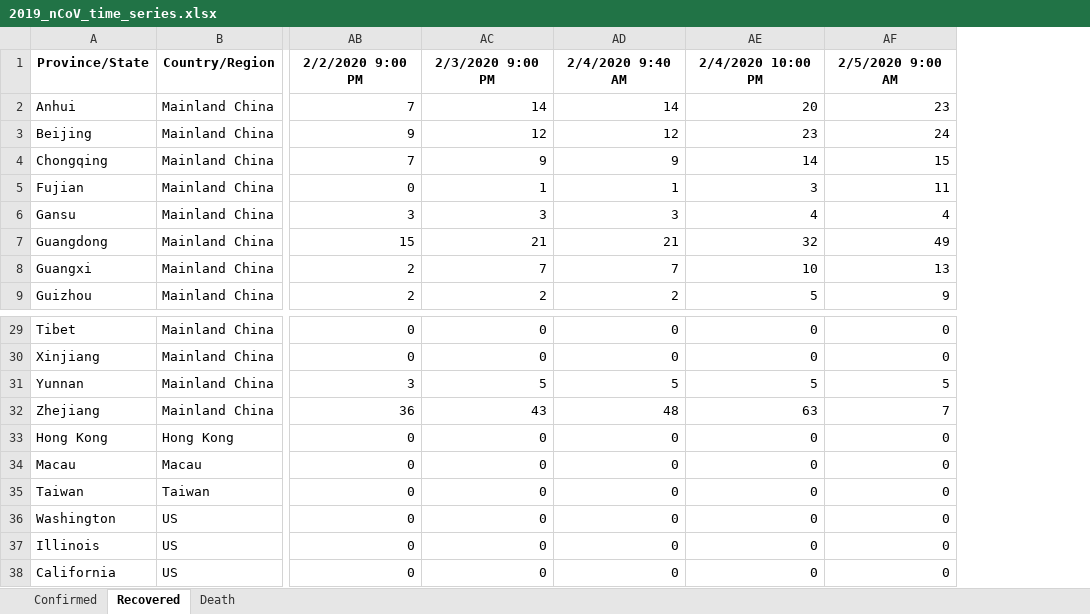
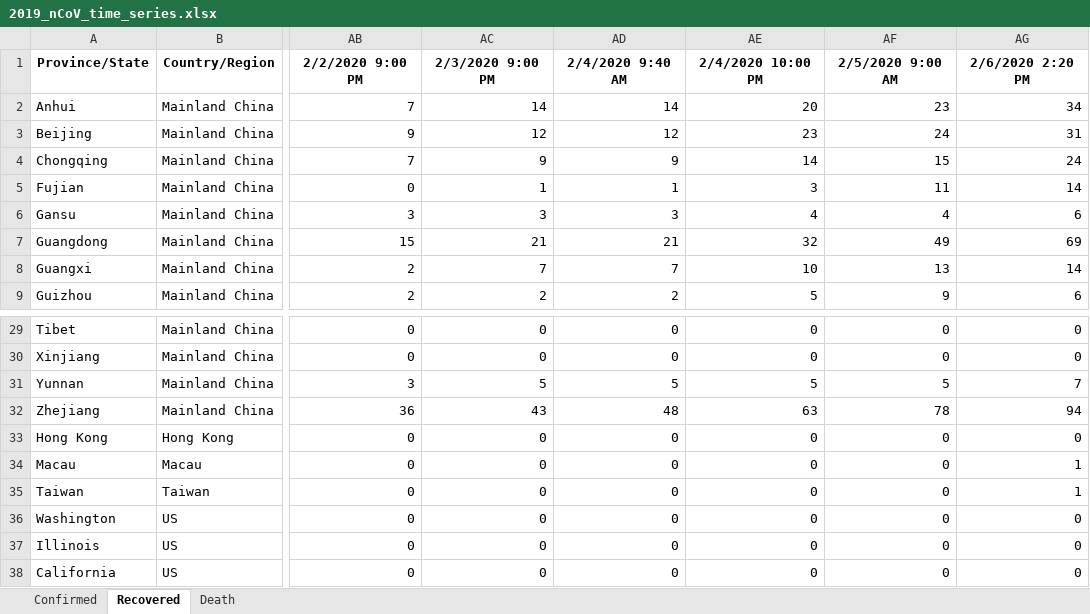
Before and after one commit to msarnacki/coronavirus-2019-nCoV, an Excel workbook: 2019_nCoV_time_series.xlsx, sheet Recovered, drawn as a sheet; only a part is shown, gaps mark what is left out; values as stored, in another font and other column widths than the file's, no borders; the diff names each change by its address in the sheet, - before the commit and + after, or states it on an @@ line.

```diff
--- a/2019_nCoV_time_series.xlsx (sheet Recovered)
+++ b/2019_nCoV_time_series.xlsx (sheet Recovered)
+column AG, rows 1-9: 2/6/2020 2:20 PM | 34 | 31 | 24 | 14 | 6 | 69 | 14 | 6; rows 29-38: 0 | 0 | 7 | 94 | 0 | 1 | 1 | 0 | 0 | 0
-AF32: 7
+AF32: 78
```
Also changed, not shown: sheet Death, sheet Confirmed, 2019_nCoV.xlsx, 2019_nCoV_multiple_sheets.xlsx, 4 other files.
